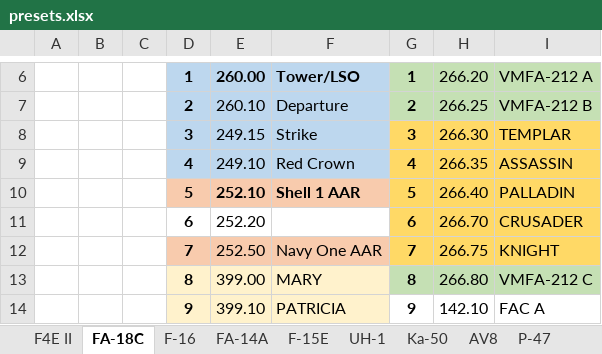
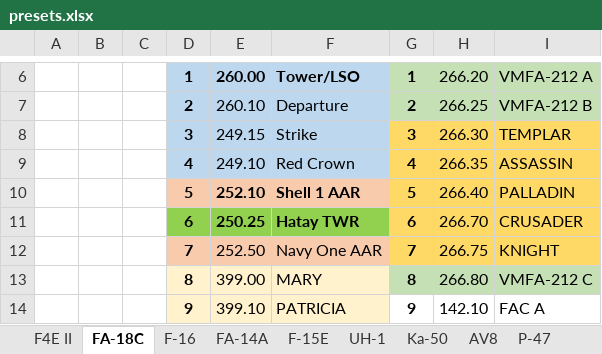
Before and after one commit to yautay/DCS, an Excel workbook: DCS_Missions/DCS_Maps/Syria/PFS308_SEAD_TNG/Kneeboards/presets.xlsx, sheet FA-18C, drawn as a sheet; only a part is shown, gaps mark what is left out; values as stored, in another font and other column widths than the file's, no borders; the diff names each change by its address in the sheet, - before the commit and + after, or states it on an @@ line.

```diff
--- a/DCS_Missions/DCS_Maps/Syria/PFS308_SEAD_TNG/Kneeboards/presets.xlsx (sheet FA-18C)
+++ b/DCS_Missions/DCS_Maps/Syria/PFS308_SEAD_TNG/Kneeboards/presets.xlsx (sheet FA-18C)
-D11:F11 fill: none
+D11:F11 fill: #92D050
-E11: 252.20
+E11: 250.25
-E11 bold: off
+E11 bold: on
-F11: (empty)
+F11: Hatay TWR
```
Also changed, not shown: sheet FA-14A, sheet F-16, sheet F4E II, 2 other files.
